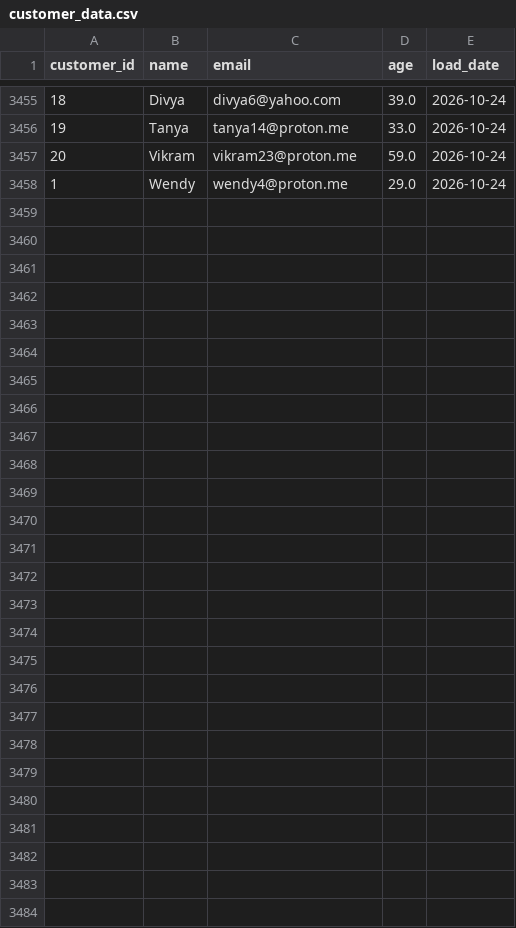
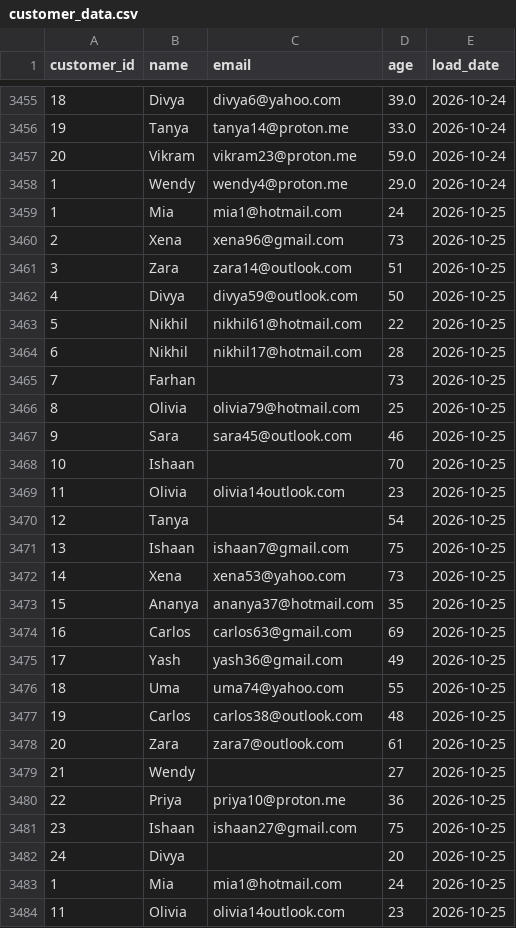
Before and after one commit to lokii2003/Enterprise-Data-Quality-Monitoring-Dashboard, a CSV file: raw_data/customer_data.csv, drawn as a sheet; only a part is shown, gaps mark what is left out; the diff names each change by its address in the sheet, - before the commit and + after, or states it on an @@ line.

```diff
--- a/raw_data/customer_data.csv
+++ b/raw_data/customer_data.csv
+row 3459: 1 | Mia | mia1@hotmail.com | 24 | 2026-10-25
+row 3460: 2 | Xena | xena96@gmail.com | 73 | 2026-10-25
+row 3461: 3 | Zara | zara14@outlook.com | 51 | 2026-10-25
+row 3462: 4 | Divya | divya59@outlook.com | 50 | 2026-10-25
+row 3463: 5 | Nikhil | nikhil61@hotmail.com | 22 | 2026-10-25
+row 3464: 6 | Nikhil | nikhil17@hotmail.com | 28 | 2026-10-25
+row 3465: 7 | Farhan |  | 73 | 2026-10-25
+row 3466: 8 | Olivia | olivia79@hotmail.com | 25 | 2026-10-25
+row 3467: 9 | Sara | sara45@outlook.com | 46 | 2026-10-25
+row 3468: 10 | Ishaan |  | 70 | 2026-10-25
+row 3469: 11 | Olivia | olivia14outlook.com | 23 | 2026-10-25
+row 3470: 12 | Tanya |  | 54 | 2026-10-25
+row 3471: 13 | Ishaan | ishaan7@gmail.com | 75 | 2026-10-25
+row 3472: 14 | Xena | xena53@yahoo.com | 73 | 2026-10-25
+row 3473: 15 | Ananya | ananya37@hotmail.com | 35 | 2026-10-25
+row 3474: 16 | Carlos | carlos63@gmail.com | 69 | 2026-10-25
+row 3475: 17 | Yash | yash36@gmail.com | 49 | 2026-10-25
+row 3476: 18 | Uma | uma74@yahoo.com | 55 | 2026-10-25
+row 3477: 19 | Carlos | carlos38@outlook.com | 48 | 2026-10-25
+row 3478: 20 | Zara | zara7@outlook.com | 61 | 2026-10-25
+row 3479: 21 | Wendy |  | 27 | 2026-10-25
+row 3480: 22 | Priya | priya10@proton.me | 36 | 2026-10-25
+row 3481: 23 | Ishaan | ishaan27@gmail.com | 75 | 2026-10-25
+row 3482: 24 | Divya |  | 20 | 2026-10-25
+row 3483: 1 | Mia | mia1@hotmail.com | 24 | 2026-10-25
+row 3484: 11 | Olivia | olivia14outlook.com | 23 | 2026-10-25
```
Also changed, not shown: 3 other files.
